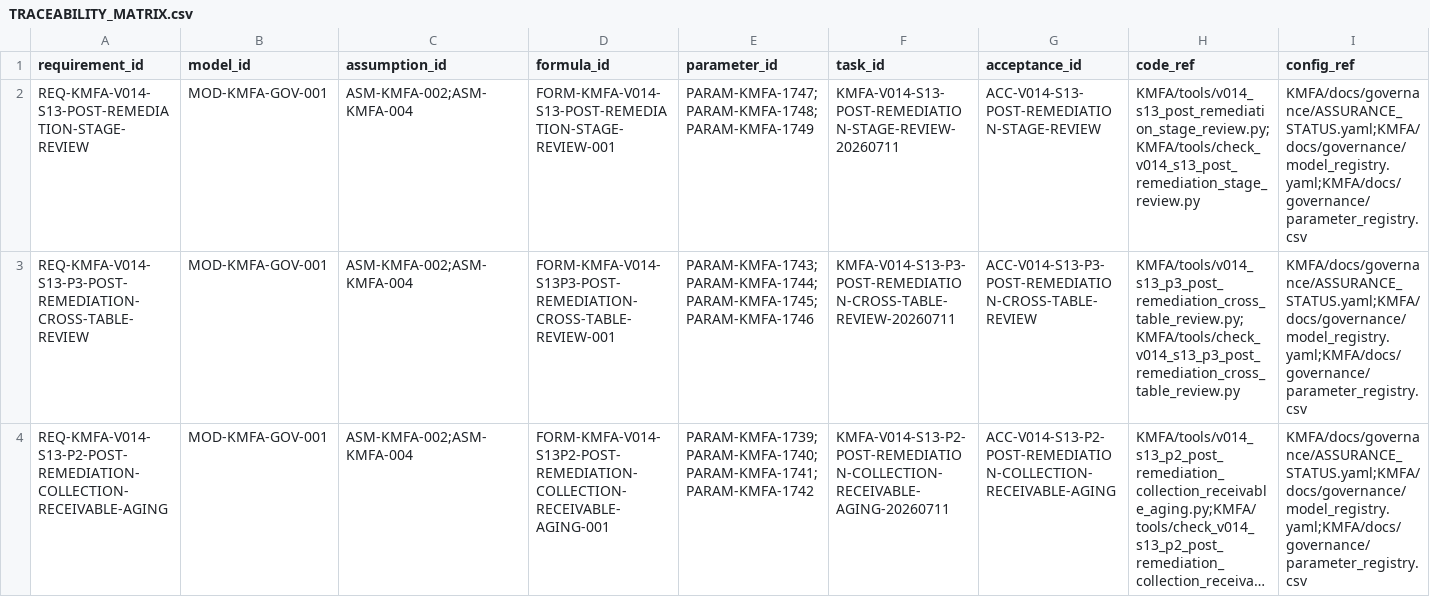
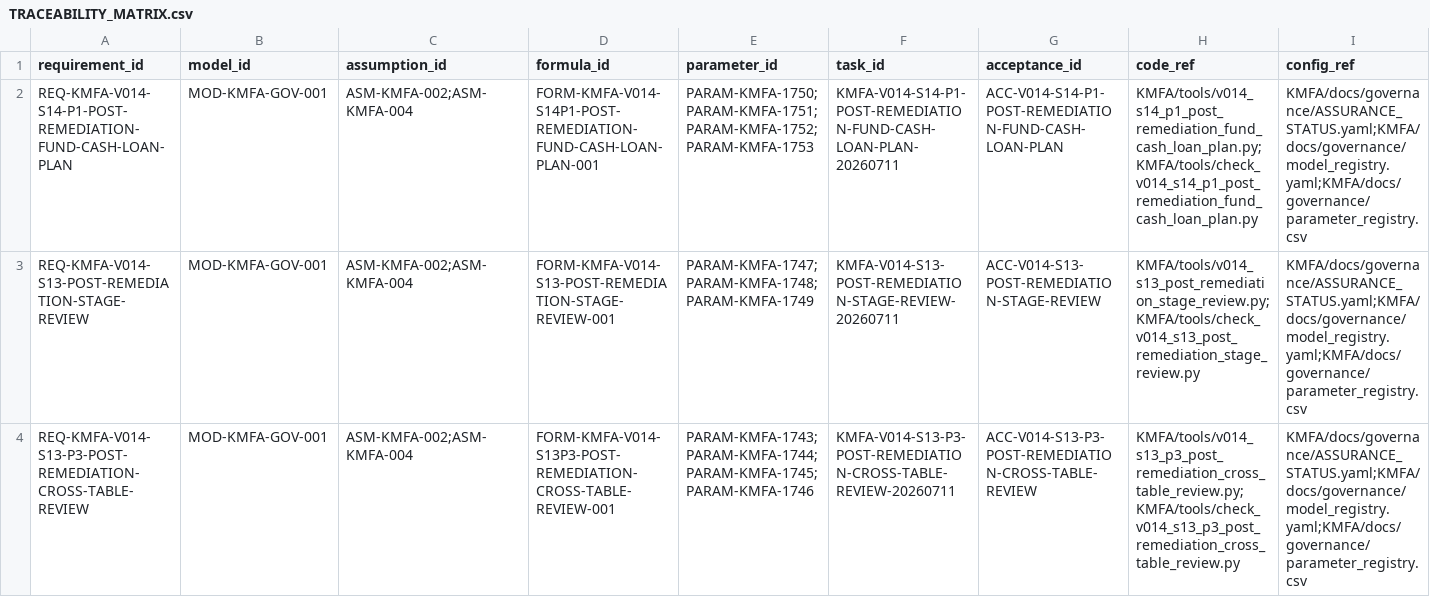
Before and after one commit to LinzeColin/KMOS, a CSV file: KMFA/docs/governance/TRACEABILITY_MATRIX.csv, drawn as a sheet; only a part is shown; the shorter side is filled out with more unchanged rows; long unchanged cells end in …; rows hold the shown columns only; the diff names each change by its address in the sheet, - before the commit and + after, or states it on an @@ line.

Commit message:
feat(kmfa): complete S14-P1 fund cash loan plan

```diff
--- a/KMFA/docs/governance/TRACEABILITY_MATRIX.csv
+++ b/KMFA/docs/governance/TRACEABILITY_MATRIX.csv
+row 2: REQ-KMFA-V014-S14-P1-POST-REMEDIATION-FUND-CASH-LOAN-PLAN | MOD-KMFA-GOV-001 | ASM-KMFA-002;ASM-KMFA-004 | FORM-KMFA-V014-S14P1-POST-REMEDIATION-FUND-CASH-LOAN-PLAN-001 | PARAM-KMFA-1750;PARAM-KMFA-1751;PARAM-KMFA-1752;PARAM-KMFA-1753 | KMFA-V014-S14-P1-POST-REMEDIATION-FUND-CASH-LOAN-PLAN-20260711 | ACC-V014-S14-P1-POST-REMEDIATION-FUND-CASH-LOAN-PLAN | KMFA/tools/v014_s14_p1_post_remediation_fund_cash_loan_plan.py;KMFA/tools/check_v014_s14_p1_post_remediation_fund_cash_loan_plan.py | KMFA/docs/governance/ASSURANCE_STATUS.yaml;KMFA/docs/governance/model_registry.yaml;KMFA/docs/governance/parameter_registry.csv
```
Also changed, not shown: 39 other files.
